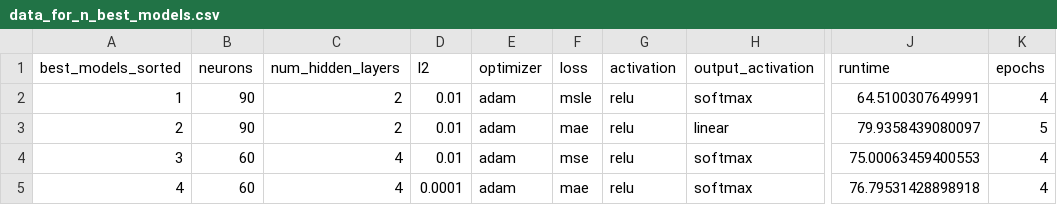
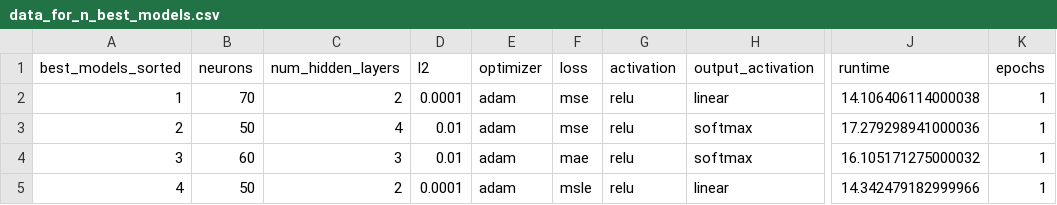
Before and after one commit to matsssk/AA6060_ML, a CSV file: models_data/ANN_info/data_for_n_best_models.csv, drawn as a sheet; only a part is shown, gaps mark what is left out; the diff names each change by its address in the sheet, - before the commit and + after, or states it on an @@ line.

```diff
--- a/models_data/ANN_info/data_for_n_best_models.csv
+++ b/models_data/ANN_info/data_for_n_best_models.csv
-B2 (neurons): 90
+B2 (neurons): 70
-D2 (l2): 0.01
+D2 (l2): 0.0001
-F2 (loss): msle
+F2 (loss): mse
-H2 (output_activation): softmax
+H2 (output_activation): linear
-J2 (runtime): 64.5100307649991
+J2 (runtime): 14.106406114000038
-K2 (epochs): 4
+K2 (epochs): 1
-B3 (neurons): 90
+B3 (neurons): 50
-C3 (num_hidden_layers): 2
+C3 (num_hidden_layers): 4
-F3 (loss): mae
+F3 (loss): mse
-H3 (output_activation): linear
+H3 (output_activation): softmax
-J3 (runtime): 79.9358439080097
+J3 (runtime): 17.279298941000036
-K3 (epochs): 5
+K3 (epochs): 1
-C4 (num_hidden_layers): 4
+C4 (num_hidden_layers): 3
-F4 (loss): mse
+F4 (loss): mae
-J4 (runtime): 75.00063459400553
+J4 (runtime): 16.105171275000032
-K4:K5 (epochs): 4
+K4:K5 (epochs): 1
-B5 (neurons): 60
+B5 (neurons): 50
-C5 (num_hidden_layers): 4
+C5 (num_hidden_layers): 2
-F5 (loss): mae
+F5 (loss): msle
-H5 (output_activation): softmax
+H5 (output_activation): linear
-J5 (runtime): 76.79531428898918
+J5 (runtime): 14.342479182999966
```
Also changed, not shown: models_data/random_forest_output/current_density_pred.csv, tuning_results/df_with_results_from_tunersearch.csv, 47 other files.
